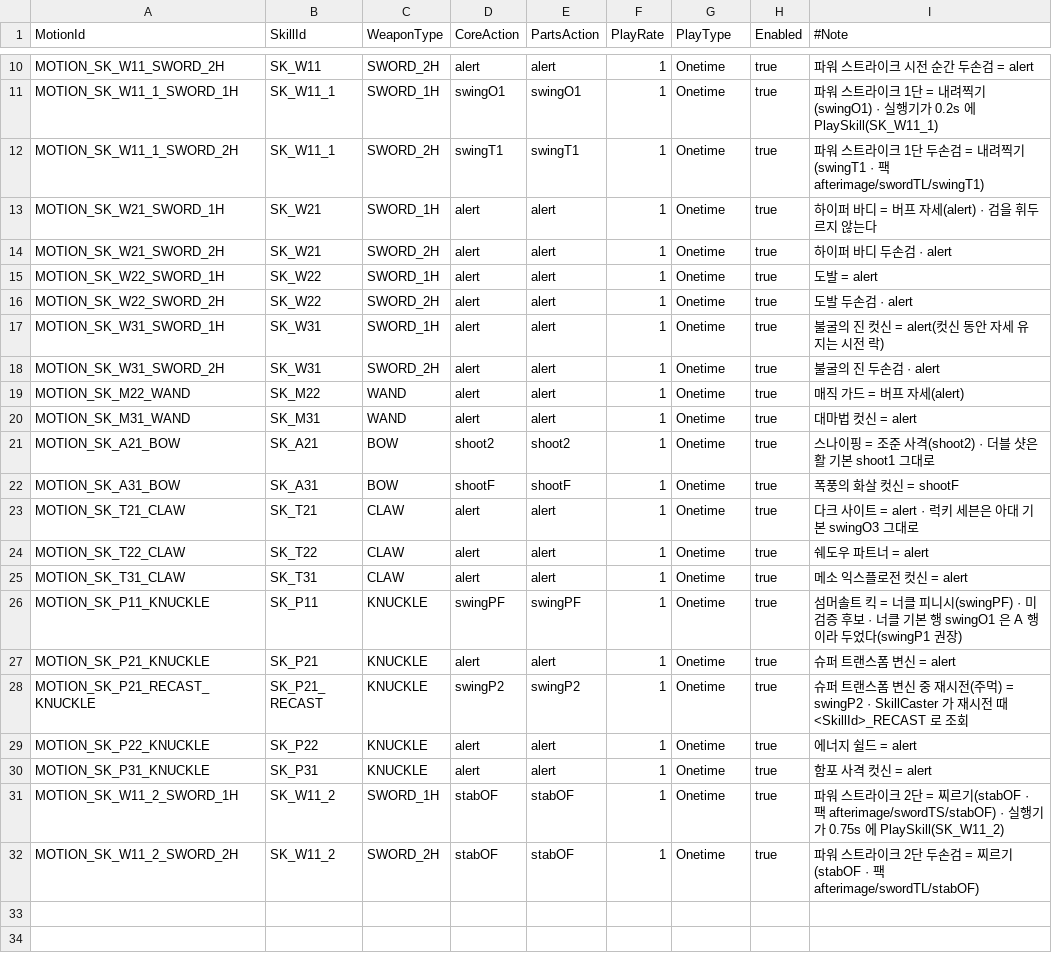
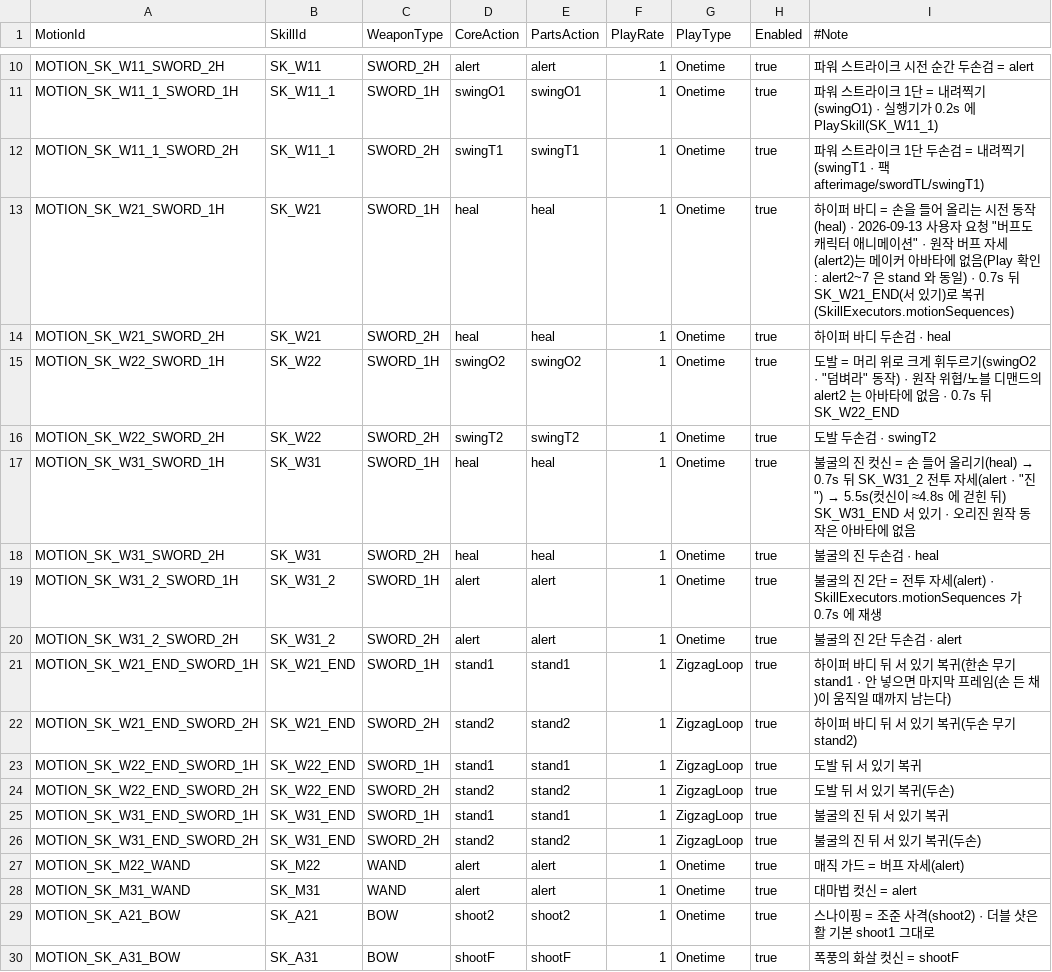
Before and after one commit to alsrn5172/villagedefense, a CSV file: RootDesk/MyDesk/WeaponMotion.csv, drawn as a sheet; only a part is shown, gaps mark what is left out; the shorter side is filled out with more unchanged rows.

```diff
--- a/RootDesk/MyDesk/WeaponMotion.csv
+++ b/RootDesk/MyDesk/WeaponMotion.csv
@@ -12,8 +12,16 @@ MOTION_SK_W11_1_SWORD_1H,SK_W11_1,SWORD_1H,swingO1,swingO1,1,Onetime,true,파워
 MOTION_SK_W11_1_SWORD_2H,SK_W11_1,SWORD_2H,swingT1,swingT1,1,Onetime,true,파워 스트라이크 1단 두손검 = 내려찍기(swingT1 · 팩 afterimage/swordTL/swingT1)
-MOTION_SK_W21_SWORD_1H,SK_W21,SWORD_1H,alert,alert,1,Onetime,true,하이퍼 바디 = 버프 자세(alert) · 검을 휘두르지 않는다
-MOTION_SK_W21_SWORD_2H,SK_W21,SWORD_2H,alert,alert,1,Onetime,true,하이퍼 바디 두손검 · alert
-MOTION_SK_W22_SWORD_1H,SK_W22,SWORD_1H,alert,alert,1,Onetime,true,도발 = alert
-MOTION_SK_W22_SWORD_2H,SK_W22,SWORD_2H,alert,alert,1,Onetime,true,도발 두손검 · alert
-MOTION_SK_W31_SWORD_1H,SK_W31,SWORD_1H,alert,alert,1,Onetime,true,불굴의 진 컷신 = alert(컷신 동안 자세 유지는 시전 락)
-MOTION_SK_W31_SWORD_2H,SK_W31,SWORD_2H,alert,alert,1,Onetime,true,불굴의 진 두손검 · alert
+MOTION_SK_W21_SWORD_1H,SK_W21,SWORD_1H,heal,heal,1,Onetime,true,하이퍼 바디 = 손을 들어 올리는 시전 동작(heal) · 2026-09-13 사용자 요청 "버프도 캐릭터 애니메이션" · 원작 버프 자세(alert2)는 메이커 아바타에 없음(Play 확인: alert2~7 은 stand 와 동일) · 0.7s 뒤 SK_W21_END(서 있기)로 복귀(SkillExecutors.motionSequences)
+MOTION_SK_W21_SWORD_2H,SK_W21,SWORD_2H,heal,heal,1,Onetime,true,하이퍼 바디 두손검 · heal
+MOTION_SK_W22_SWORD_1H,SK_W22,SWORD_1H,swingO2,swingO2,1,Onetime,true,도발 = 머리 위로 크게 휘두르기(swingO2 · "덤벼라" 동작) · 원작 위협/노블 디맨드의 alert2 는 아바타에 없음 · 0.7s 뒤 SK_W22_END
+MOTION_SK_W22_SWORD_2H,SK_W22,SWORD_2H,swingT2,swingT2,1,Onetime,true,도발 두손검 · swingT2
+MOTION_SK_W31_SWORD_1H,SK_W31,SWORD_1H,heal,heal,1,Onetime,true,불굴의 진 컷신 = 손 들어 올리기(heal) → 0.7s 뒤 SK_W31_2 전투 자세(alert · "진") → 5.5s(컷신이 ≈4.8s 에 걷힌 뒤) SK_W31_END 서 있기 · 오리진 원작 동작은 아바타에 없음
+MOTION_SK_W31_SWORD_2H,SK_W31,SWORD_2H,heal,heal,1,Onetime,true,불굴의 진 두손검 · heal
+MOTION_SK_W31_2_SWORD_1H,SK_W31_2,SWORD_1H,alert,alert,1,Onetime,true,불굴의 진 2단 = 전투 자세(alert) · SkillExecutors.motionSequences 가 0.7s 에 재생
+MOTION_SK_W31_2_SWORD_2H,SK_W31_2,SWORD_2H,alert,alert,1,Onetime,true,불굴의 진 2단 두손검 · alert
+MOTION_SK_W21_END_SWORD_1H,SK_W21_END,SWORD_1H,stand1,stand1,1,ZigzagLoop,true,하이퍼 바디 뒤 서 있기 복귀(한손 무기 stand1 · 안 넣으면 마지막 프레임(손 든 채)이 움직일 때까지 남는다)
+MOTION_SK_W21_END_SWORD_2H,SK_W21_END,SWORD_2H,stand2,stand2,1,ZigzagLoop,true,하이퍼 바디 뒤 서 있기 복귀(두손 무기 stand2)
+MOTION_SK_W22_END_SWORD_1H,SK_W22_END,SWORD_1H,stand1,stand1,1,ZigzagLoop,true,도발 뒤 서 있기 복귀
+MOTION_SK_W22_END_SWORD_2H,SK_W22_END,SWORD_2H,stand2,stand2,1,ZigzagLoop,true,도발 뒤 서 있기 복귀(두손)
+MOTION_SK_W31_END_SWORD_1H,SK_W31_END,SWORD_1H,stand1,stand1,1,ZigzagLoop,true,불굴의 진 뒤 서 있기 복귀
+MOTION_SK_W31_END_SWORD_2H,SK_W31_END,SWORD_2H,stand2,stand2,1,ZigzagLoop,true,불굴의 진 뒤 서 있기 복귀(두손)
 MOTION_SK_M22_WAND,SK_M22,WAND,alert,alert,1,Onetime,true,매직 가드 = 버프 자세(alert)
```
Also changed, not shown: 1 other file.
